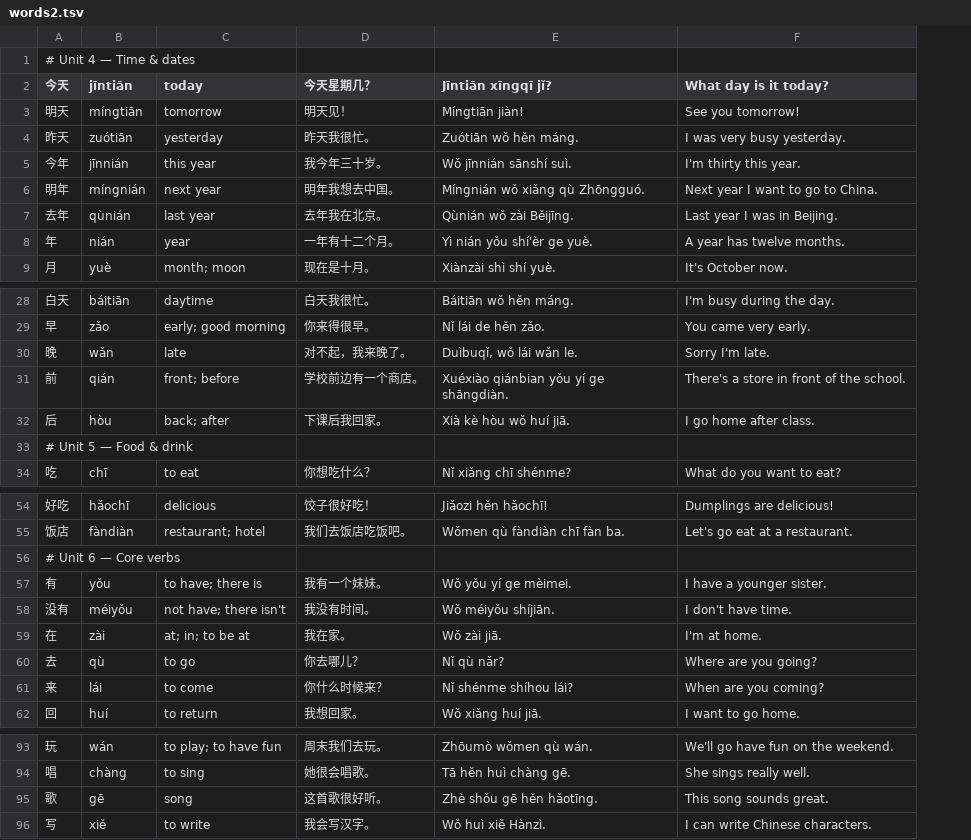
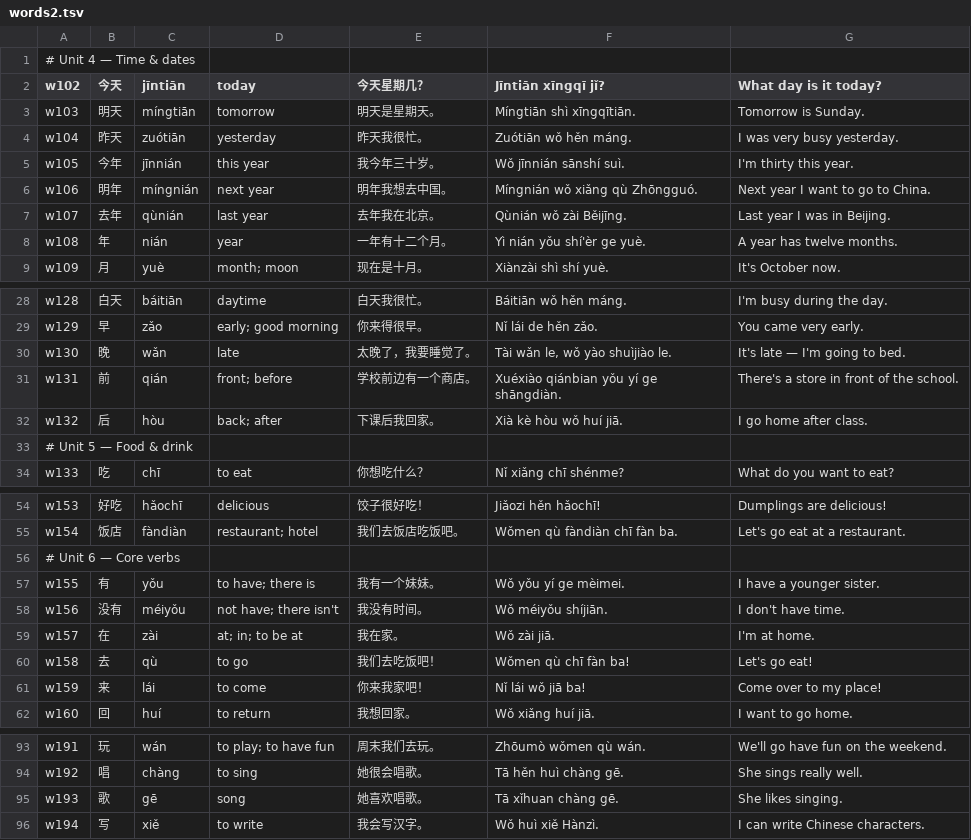
Before and after one commit to kevin-nam/mandarin-daily, a TSV file: content/words2.tsv, drawn as a sheet; only a part is shown, gaps mark what is left out; addresses are those after the commit; the diff covers the shown part only; the diff names each change by its address in the sheet, - before the commit and + after, or states it on an @@ line.

```diff
--- a/content/words2.tsv
+++ b/content/words2.tsv
+column A (w102), row 1: # Unit 4 — Time & dates; rows 3-9: w103 | w104 | w105 | w106 | w107 | w108 | w109; rows 28-34: w128 | w129 | w130 | w131 | w132 | # Unit 5 — Food & drink | w133; rows 54-62: w153 | w154 | # Unit 6 — Core verbs | w155 | w156 | w157 | w158 | w159 | w160; rows 93-96: w191 | w192 | w193 | w194
-B1 (今天): # Unit 4 — Time & dates
+B1 (今天): (empty)
-E3 (今天星期几？): 明天见！
+E3 (今天星期几？): 明天是星期天。
-F3 (Jīntiān xīngqī jǐ?): Míngtiān jiàn!
+F3 (Jīntiān xīngqī jǐ?): Míngtiān shì xīngqītiān.
-G3 (What day is it today?): See you tomorrow!
+G3 (What day is it today?): Tomorrow is Sunday.
-E30 (今天星期几？): 对不起，我来晚了。
+E30 (今天星期几？): 太晚了，我要睡觉了。
-F30 (Jīntiān xīngqī jǐ?): Duìbuqǐ, wǒ lái wǎn le.
+F30 (Jīntiān xīngqī jǐ?): Tài wǎn le, wǒ yào shuìjiào le.
-G30 (What day is it today?): Sorry I'm late.
+G30 (What day is it today?): It's late — I'm going to bed.
-B33 (今天): # Unit 5 — Food & drink
+B33 (今天): (empty)
-B56 (今天): # Unit 6 — Core verbs
+B56 (今天): (empty)
-E60 (今天星期几？): 你去哪儿？
+E60 (今天星期几？): 我们去吃饭吧！
-F60 (Jīntiān xīngqī jǐ?): Nǐ qù nǎr?
+F60 (Jīntiān xīngqī jǐ?): Wǒmen qù chī fàn ba!
-G60 (What day is it today?): Where are you going?
+G60 (What day is it today?): Let's go eat!
-E61 (今天星期几？): 你什么时候来？
+E61 (今天星期几？): 你来我家吧！
-F61 (Jīntiān xīngqī jǐ?): Nǐ shénme shíhou lái?
+F61 (Jīntiān xīngqī jǐ?): Nǐ lái wǒ jiā ba!
-G61 (What day is it today?): When are you coming?
+G61 (What day is it today?): Come over to my place!
-E95 (今天星期几？): 这首歌很好听。
+E95 (今天星期几？): 她喜欢唱歌。
-F95 (Jīntiān xīngqī jǐ?): Zhè shǒu gē hěn hǎotīng.
+F95 (Jīntiān xīngqī jǐ?): Tā xǐhuan chàng gē.
-G95 (What day is it today?): This song sounds great.
+G95 (What day is it today?): She likes singing.
```
Also changed, not shown: 1 edited cell elsewhere in this file, content/phrases.tsv, content/words1.tsv, 19 other files.
